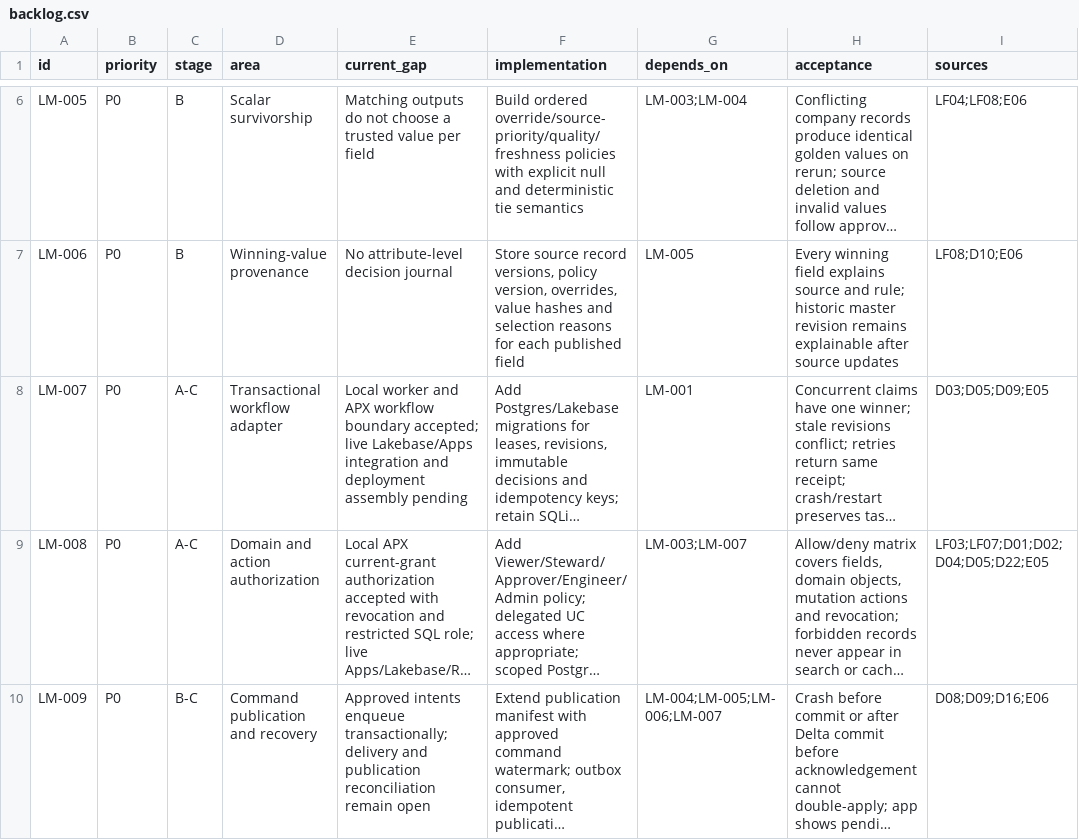
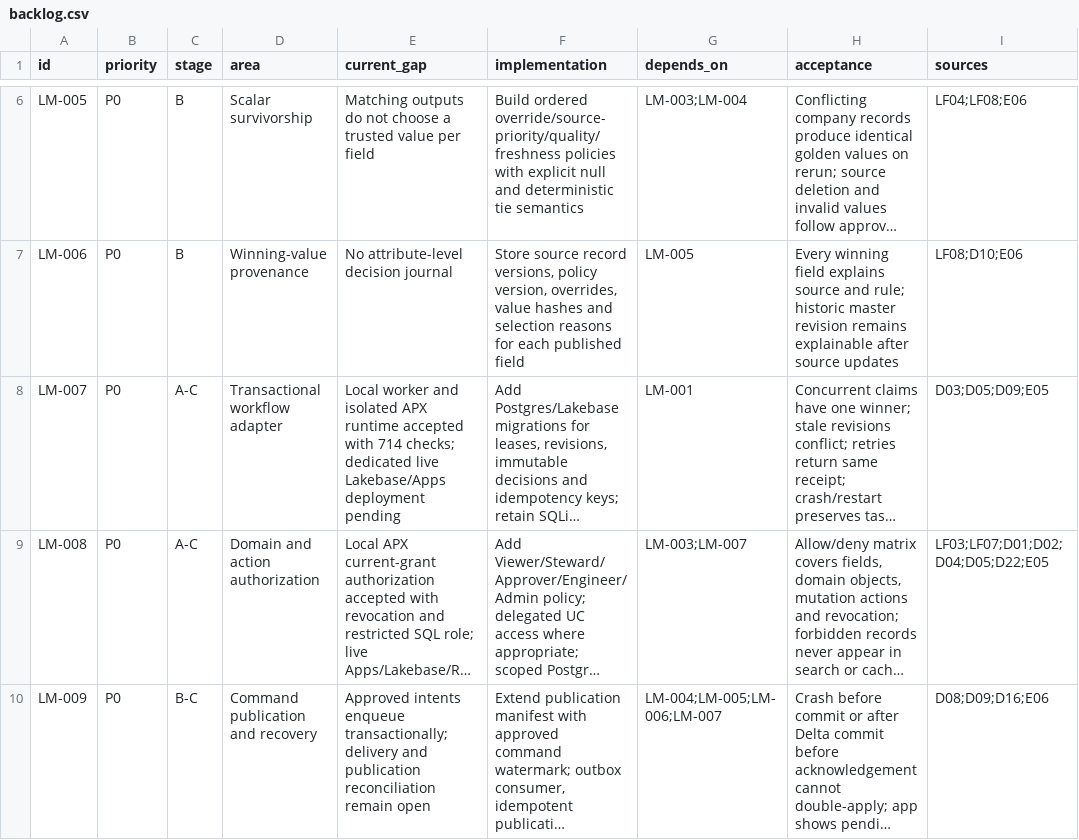
Before and after one commit to laurentfabre/lakematch, a CSV file: spec/research/lakefusion/backlog.csv, drawn as a sheet; only a part is shown, gaps mark what is left out; long unchanged cells end in …; the diff names each change by its address in the sheet, - before the commit and + after, or states it on an @@ line.

Commit message:
Accept isolated workflow payload and declare dedicated Lakebase deployment

```diff
--- a/spec/research/lakefusion/backlog.csv
+++ b/spec/research/lakefusion/backlog.csv
-E8 (current_gap): …worker and APX workflow boundary accepted; live Lakebase/Apps integration and deployment assembly pending
+E8 (current_gap): …worker and isolated APX runtime accepted with 714 checks; dedicated live Lakebase/Apps deployment pending
```
Also changed, not shown: 21 other files.
